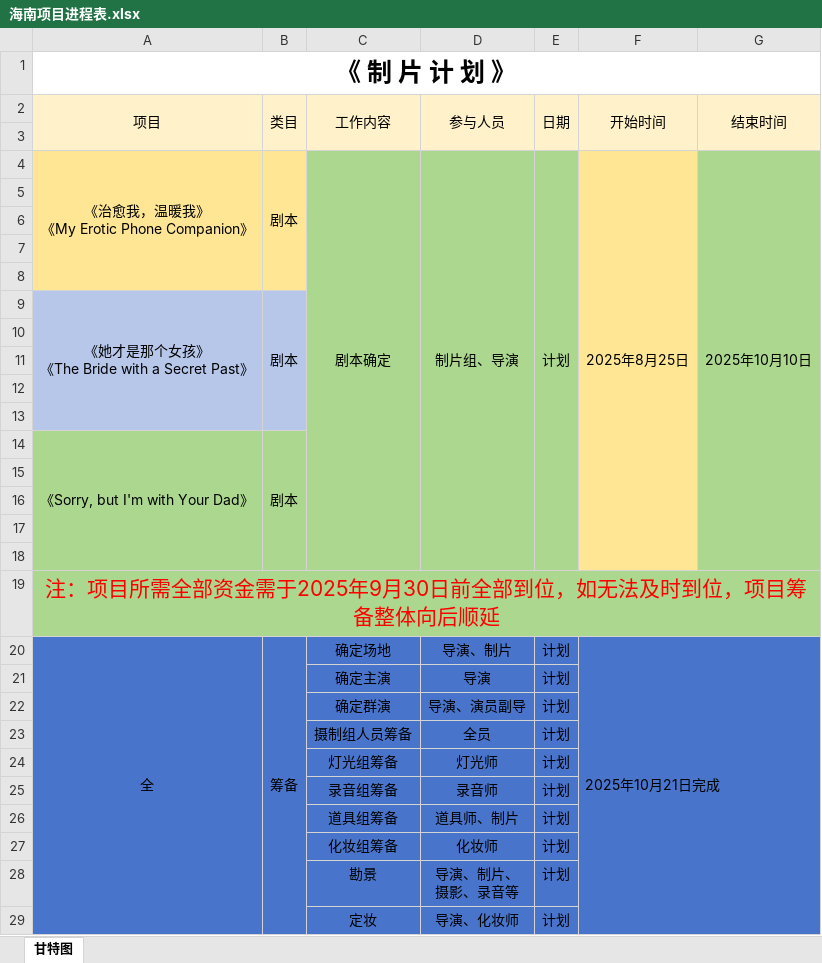
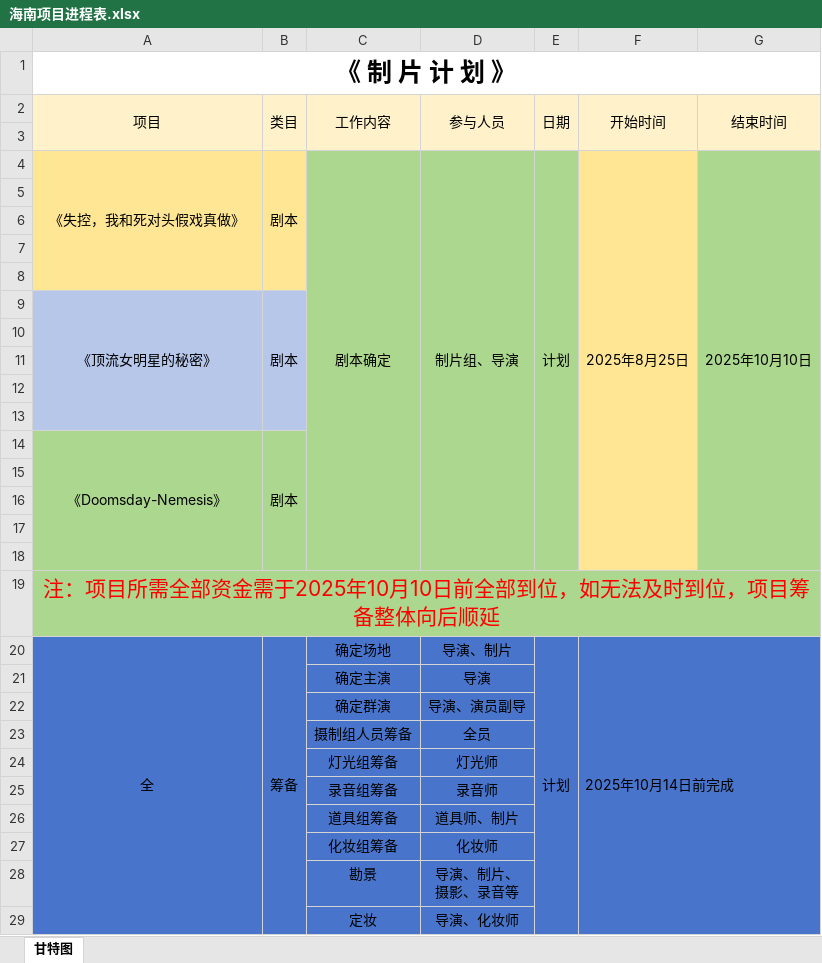
Before and after one commit to zgf2345/core-documents, an Excel workbook: 近1-2年已完成的短剧项目清单/海南项目进程表.xlsx, sheet 甘特图, drawn as a sheet; only a part is shown; values as stored, in another font and other column widths than the file's, no borders; ↵ is a line break in a cell; the diff covers the shown part only; the diff names each change by its address in the sheet, - before the commit and + after, or states it on an @@ line.

```diff
--- a/近1-2年已完成的短剧项目清单/海南项目进程表.xlsx (sheet 甘特图)
+++ b/近1-2年已完成的短剧项目清单/海南项目进程表.xlsx (sheet 甘特图)
-A4 (项目): 《治愈我，温暖我》 ↵ 《My Erotic Phone Companion》
+A4 (项目): 《失控，我和死对头假戏真做》
-A9 (项目): 《她才是那个女孩》 ↵ 《The Bride with a Secret Past》
+A9 (项目): 《顶流女明星的秘密》
-A14 (项目): 《Sorry, but I'm with Your Dad》
+A14 (项目): 《Doomsday-Nemesis》
-A19 (项目): …需于2025年9月30日前全部…
+A19 (项目): …需于2025年10月10日前全部…
+E20:E33 merged
-F20 (开始时间): 2025年10月21日完成
+F20 (开始时间): 2025年10月14日前完成
-E21:E29 (日期): 计划
+E21:E29 (日期): (empty)
```
Also changed, not shown: 96 edited cells and cell formats elsewhere in this sheet, 51 other files.
